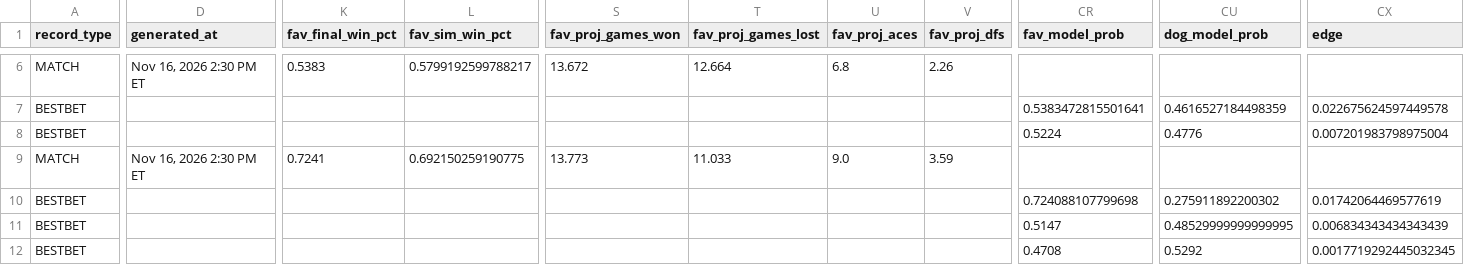
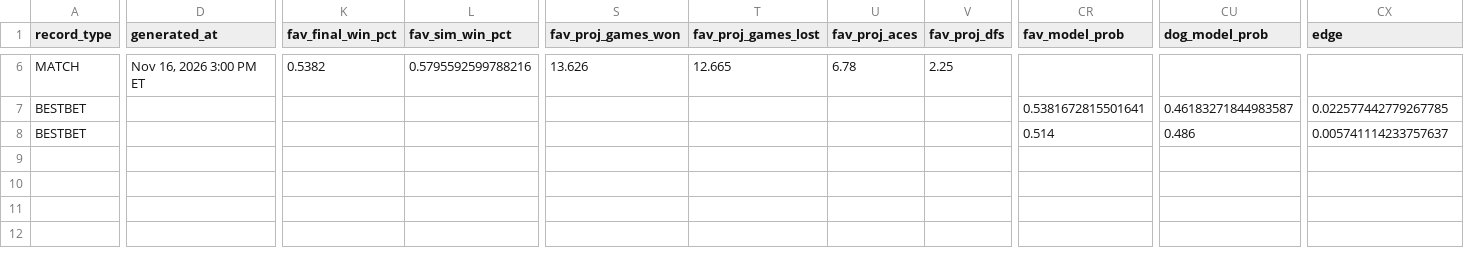
Before and after one commit to chrisgimino/tennismodel, a CSV file: slate_widget.csv, drawn as a sheet; only a part is shown, gaps mark what is left out; rows hold the shown columns only; the diff covers the shown part only; the diff names each change by its address in the sheet, - before the commit and + after, or states it on an @@ line.

```diff
--- a/slate_widget.csv
+++ b/slate_widget.csv
-D6 (generated_at): Nov 16, 2026 2:30 PM ET
+D6 (generated_at): Nov 16, 2026 3:00 PM ET
-K6 (fav_final_win_pct): 0.5383
+K6 (fav_final_win_pct): 0.5382
-L6 (fav_sim_win_pct): 0.5799192599788217
+L6 (fav_sim_win_pct): 0.5795592599788216
-S6 (fav_proj_games_won): 13.672
+S6 (fav_proj_games_won): 13.626
-T6 (fav_proj_games_lost): 12.664
+T6 (fav_proj_games_lost): 12.665
-U6 (fav_proj_aces): 6.8
+U6 (fav_proj_aces): 6.78
-V6 (fav_proj_dfs): 2.26
+V6 (fav_proj_dfs): 2.25
-CR7 (fav_model_prob): 0.5383472815501641
+CR7 (fav_model_prob): 0.5381672815501641
-CU7 (dog_model_prob): 0.4616527184498359
+CU7 (dog_model_prob): 0.46183271844983587
-CX7 (edge): 0.022675624597449578
+CX7 (edge): 0.022577442779267785
-CR8 (fav_model_prob): 0.5224
+CR8 (fav_model_prob): 0.514
-CU8 (dog_model_prob): 0.4776
+CU8 (dog_model_prob): 0.486
-CX8 (edge): 0.007201983798975004
+CX8 (edge): 0.005741114233757637
-row 9: MATCH | Nov 16, 2026 2:30 PM ET | 0.7241 | 0.692150259190775 | 13.773 | 11.033 | 9.0 | 3.59
-row 10: BESTBET |  |  |  |  |  |  |  | 0.724088107799698 | 0.275911892200302 | 0.01742064469577619
-row 11: BESTBET |  |  |  |  |  |  |  | 0.5147 | 0.48529999999999995 | 0.006834343434343439
-row 12: BESTBET |  |  |  |  |  |  |  | 0.4708 | 0.5292 | 0.0017719292445032345
```
Also changed, not shown: 40 edited cells elsewhere in this file.
